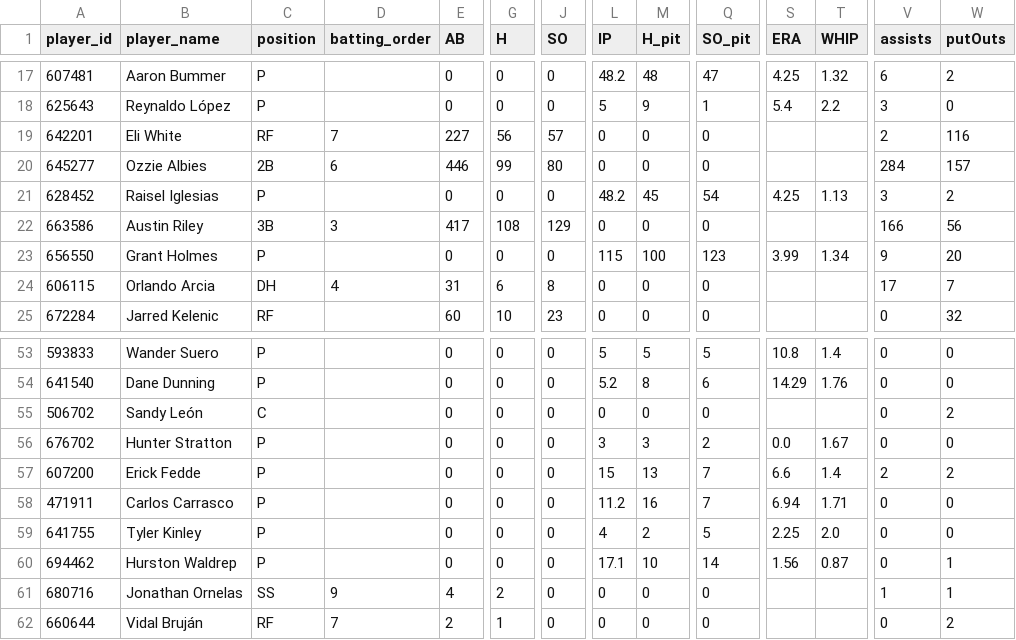
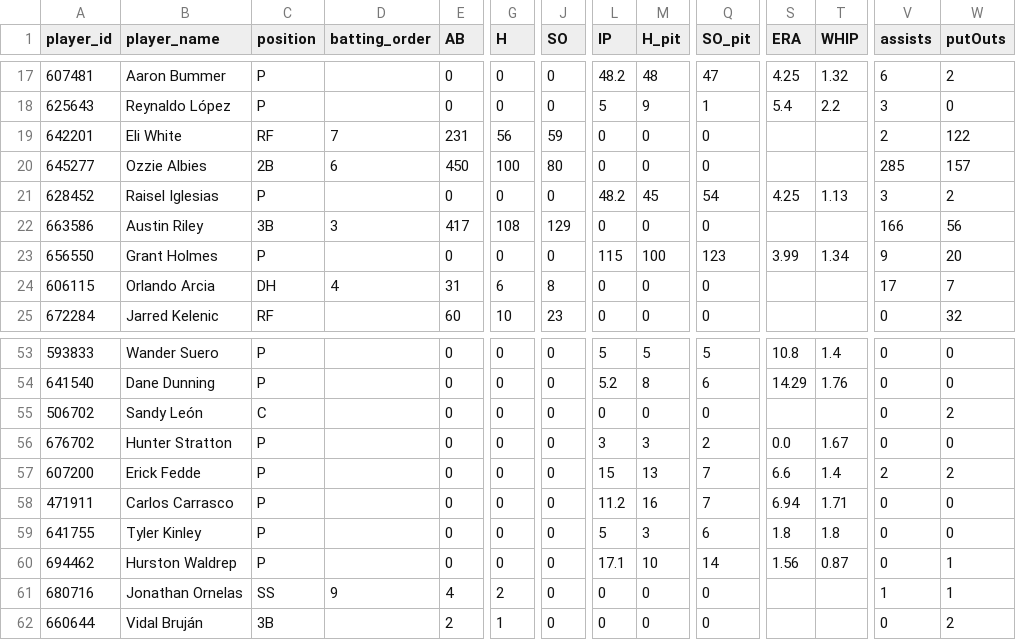
Before and after one commit to Floodplain4/Braves_Stats, a CSV file: braves_player_season_totals.csv, drawn as a sheet; only a part is shown, gaps mark what is left out; the diff covers the shown part only; the diff names each change by its address in the sheet, - before the commit and + after, or states it on an @@ line.

```diff
--- a/braves_player_season_totals.csv
+++ b/braves_player_season_totals.csv
-E19 (AB): 227
+E19 (AB): 231
-J19 (SO): 57
+J19 (SO): 59
-W19 (putOuts): 116
+W19 (putOuts): 122
-E20 (AB): 446
+E20 (AB): 450
-G20 (H): 99
+G20 (H): 100
-V20 (assists): 284
+V20 (assists): 285
-L59 (IP): 4
+L59 (IP): 5
-M59 (H_pit): 2
+M59 (H_pit): 3
-Q59 (SO_pit): 5
+Q59 (SO_pit): 6
-S59 (ERA): 2.25
+S59 (ERA): 1.8
-T59 (WHIP): 2.0
+T59 (WHIP): 1.8
-C62 (position): RF
+C62 (position): 3B
-D62 (batting_order): 7
+D62 (batting_order): (empty)
```
Also changed, not shown: 63 edited cells elsewhere in this file.
